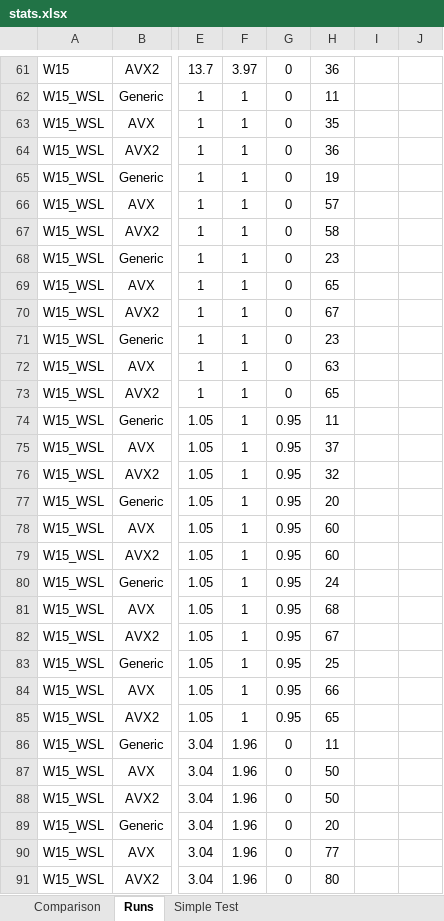
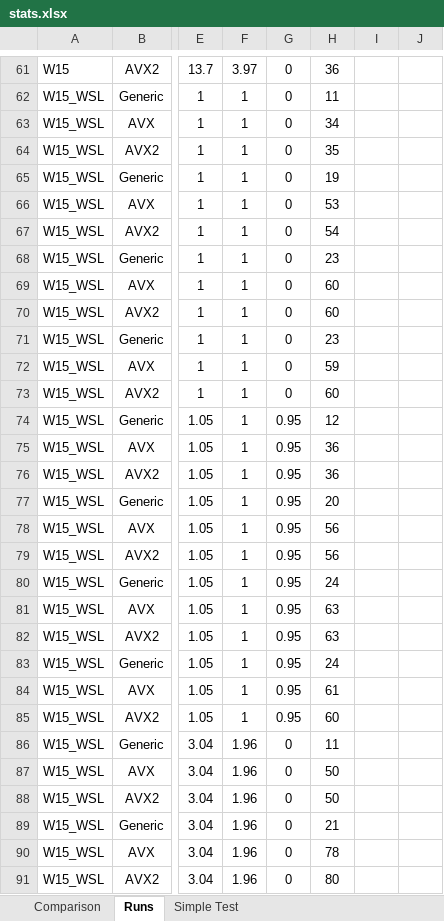
Before and after one commit to microsoft/qsharp-runtime, an Excel workbook: src/Simulation/Native/stats.xlsx, sheet Runs, drawn as a sheet; only a part is shown, gaps mark what is left out; values as stored, in another font and other column widths than the file's, no borders; conditional formats not drawn; the diff covers the shown part only; the diff names each change by its address in the sheet, - before the commit and + after, or states it on an @@ line.

```diff
--- a/src/Simulation/Native/stats.xlsx (sheet Runs)
+++ b/src/Simulation/Native/stats.xlsx (sheet Runs)
-H63: 35
+H63: 34
-H64: 36
+H64: 35
-H66: 57
+H66: 53
-H67: 58
+H67: 54
-H69: 65
+H69: 60
-H70: 67
+H70: 60
-H72: 63
+H72: 59
-H73: 65
+H73: 60
-H74: 11
+H74: 12
-H75: 37
+H75: 36
-H76: 32
+H76: 36
-H78:H79: 60
+H78:H79: 56
-H81: 68
+H81: 63
-H82: 67
+H82: 63
-H83: 25
+H83: 24
-H84: 66
+H84: 61
-H85: 65
+H85: 60
-H89: 20
+H89: 21
-H90: 77
+H90: 78
```
Also changed, not shown: 41 edited cells elsewhere in this sheet, 2 other files.
